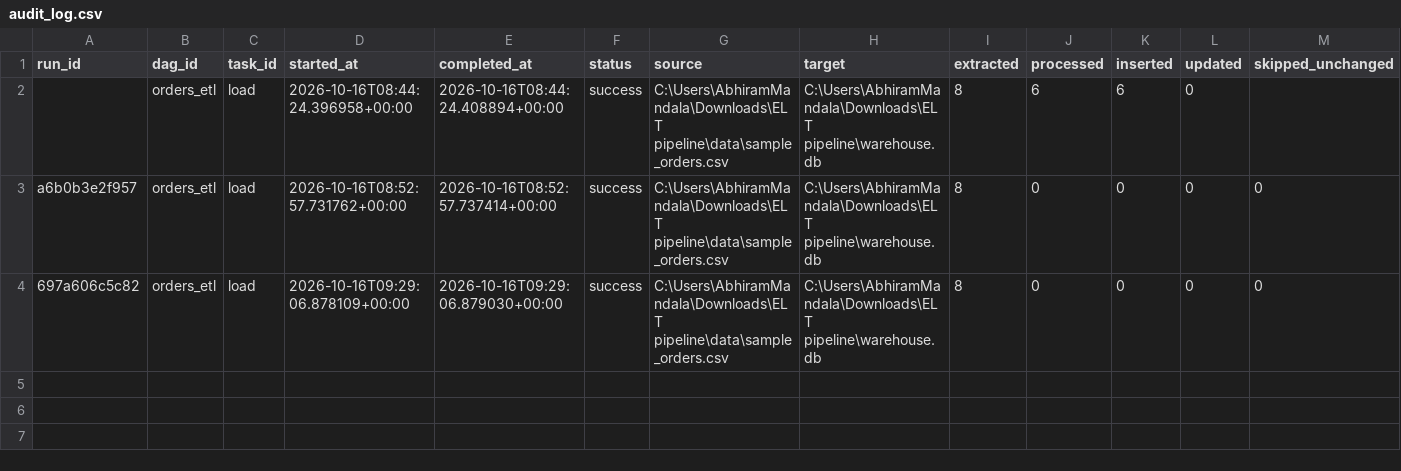
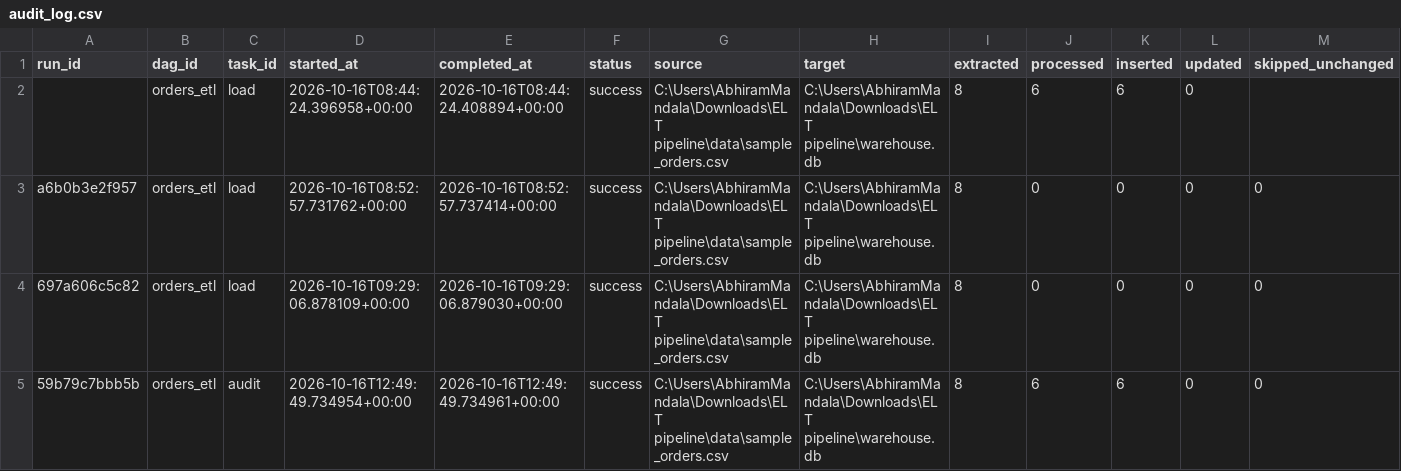
Before and after one commit to AbhiramMandala/ELT-pipeline, a CSV file: audit/audit_log.csv, drawn as a sheet; only a part is shown; rows hold the shown columns only; the diff names each change by its address in the sheet, - before the commit and + after, or states it on an @@ line.

Commit message:
Modular ETL with PostgreSQL backend, 4-task Airflow DAG, audit table, PG-verified

```diff
--- a/audit/audit_log.csv
+++ b/audit/audit_log.csv
+row 5: 59b79c7bbb5b | orders_etl | audit | 2026-10-16T12:49:49.734954+00:00 | 2026-10-16T12:49:49.734961+00:00 | success | C:\Users\AbhiramMandala\Downloads\ELT pipeline\data\sample_orders.csv | C:\Users\AbhiramMandala\Downloads\ELT pipeline\warehouse.db | 8 | 6 | 6 | 0 | 0
```
Also changed, not shown: 19 other files.
